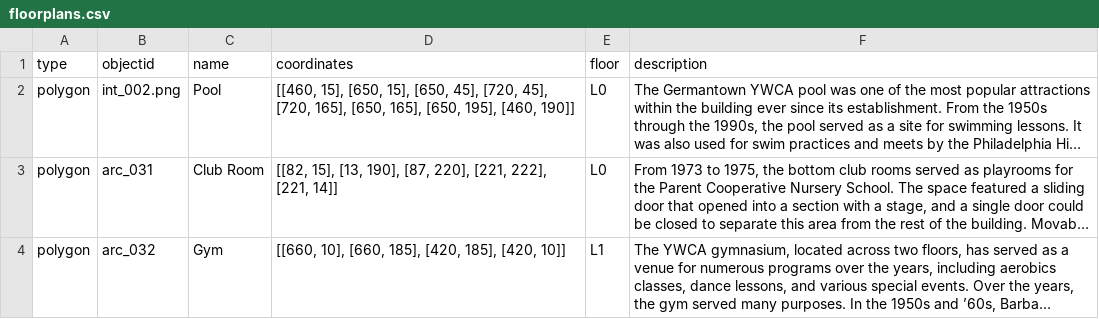
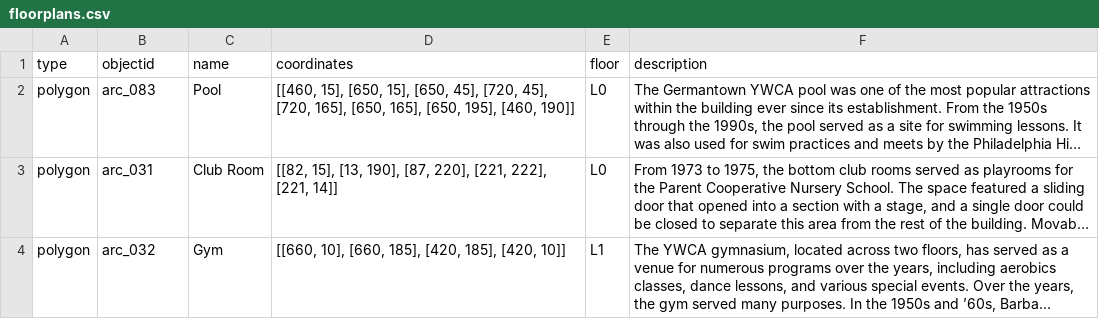
Before and after one commit to digbmc/germantown-y, a CSV file: _data/floorplans.csv, drawn as a sheet; only a part is shown; long unchanged cells end in …; the diff names each change by its address in the sheet, - before the commit and + after, or states it on an @@ line.

```diff
--- a/_data/floorplans.csv
+++ b/_data/floorplans.csv
-B2 (objectid): int_002.png
+B2 (objectid): arc_083
```
Also changed, not shown: 1 other file.
